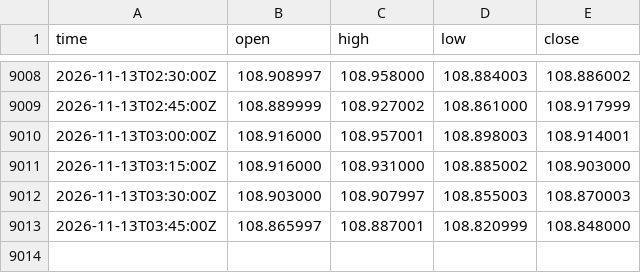
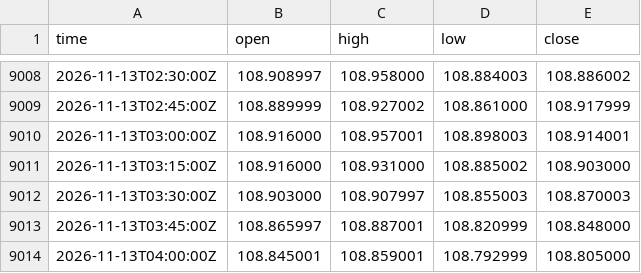
Before and after one commit to nomixio260-a11y/aifx, a CSV file: prices/AUDJPY_15m.csv, drawn as a sheet; only a part is shown, gaps mark what is left out.

```diff
--- a/prices/AUDJPY_15m.csv
+++ b/prices/AUDJPY_15m.csv
@@ -9013 +9013,2 @@ time,open,high,low,close
 2026-11-13T03:45:00Z,108.865997,108.887001,108.820999,108.848000
+2026-11-13T04:00:00Z,108.845001,108.859001,108.792999,108.805000
```
Also changed, not shown: prices/AUDUSD_15m.csv, prices/EURJPY_15m.csv, 6 other files.
